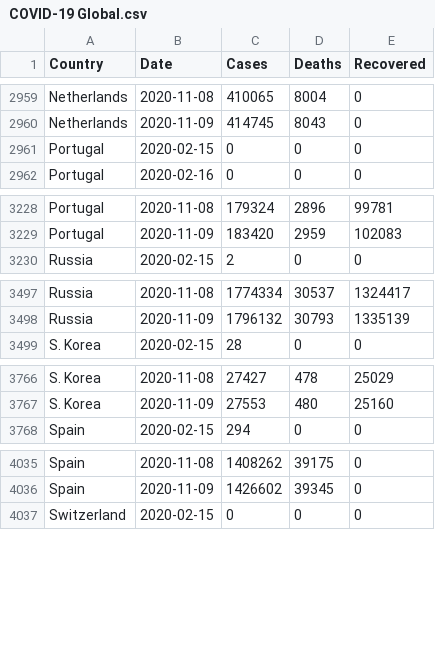
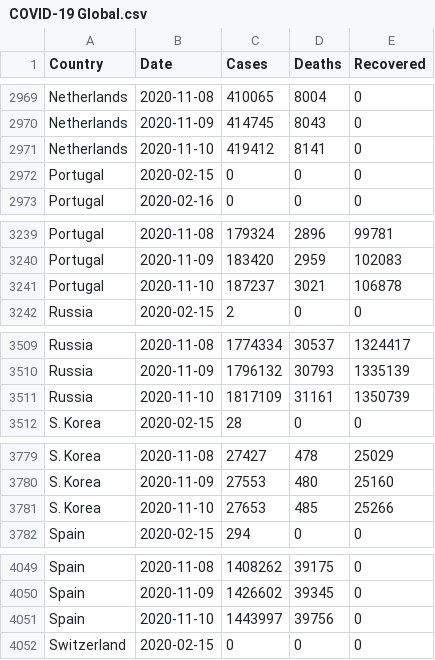
Before and after one commit to MMR-19/COVID-19-Data, a CSV file: COVID-19 Global.csv, drawn as a sheet; only a part is shown, gaps mark what is left out; the diff covers the shown part only.

```diff
--- a/COVID-19 Global.csv
+++ b/COVID-19 Global.csv
@@ -2960,2 +2970,3 @@ Netherlands,2020-11-08,410065,8004,0
 Netherlands,2020-11-09,414745,8043,0
+Netherlands,2020-11-10,419412,8141,0
 Portugal,2020-02-15,0,0,0
@@ -3229,2 +3240,3 @@ Portugal,2020-11-08,179324,2896,99781
 Portugal,2020-11-09,183420,2959,102083
+Portugal,2020-11-10,187237,3021,106878
 Russia,2020-02-15,2,0,0
@@ -3498,2 +3510,3 @@ Russia,2020-11-08,1774334,30537,1324417
 Russia,2020-11-09,1796132,30793,1335139
+Russia,2020-11-10,1817109,31161,1350739
 S. Korea,2020-02-15,28,0,0
@@ -3767,2 +3780,3 @@ S. Korea,2020-11-08,27427,478,25029
 S. Korea,2020-11-09,27553,480,25160
+S. Korea,2020-11-10,27653,485,25266
 Spain,2020-02-15,294,0,0
@@ -4036,2 +4050,3 @@ Spain,2020-11-08,1408262,39175,0
 Spain,2020-11-09,1426602,39345,0
+Spain,2020-11-10,1443997,39756,0
 Switzerland,2020-02-15,0,0,0
```
Also changed, not shown: 13 added rows elsewhere in this file.
